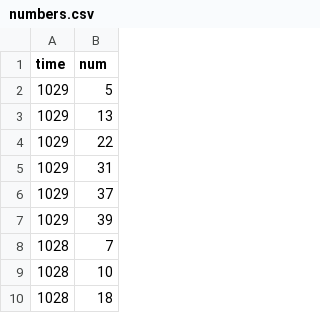
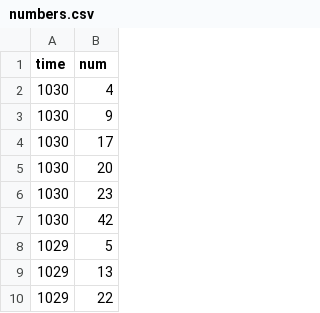
Before and after one commit to kashitan/loto6, a CSV file: numbers.csv, drawn as a sheet; only a part is shown; the shorter side is filled out with more unchanged rows; the diff names each change by its address in the sheet, - before the commit and + after, or states it on an @@ line.

```diff
--- a/numbers.csv
+++ b/numbers.csv
+row 2: 1030 | 4
+row 3: 1030 | 9
+row 4: 1030 | 17
+row 5: 1030 | 20
+row 6: 1030 | 23
+row 7: 1030 | 42
```
Also changed, not shown: results.csv, 1 other file.
